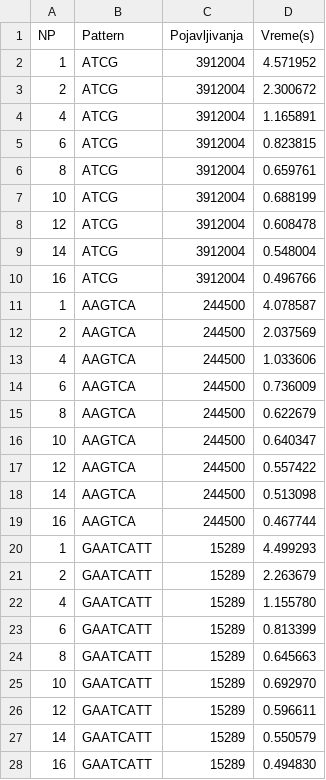
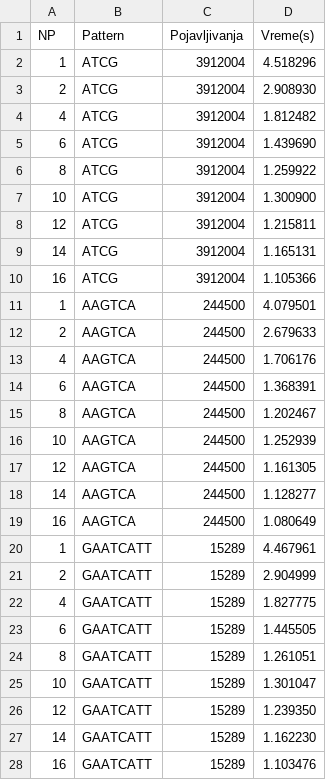
Before and after one commit to Gravarica/KMPAlgorithm, a CSV file: results/results_hg/omp.csv, drawn as a sheet; only a part is shown; the diff covers the shown part only.

```diff
--- a/results/results_hg/omp.csv
+++ b/results/results_hg/omp.csv
@@ -1,28 +1,28 @@
 NP,Pattern,Pojavljivanja,Vreme(s)
-1,ATCG,3912004,4.571952
-2,ATCG,3912004,2.300672
-4,ATCG,3912004,1.165891
-6,ATCG,3912004,0.823815
-8,ATCG,3912004,0.659761
-10,ATCG,3912004,0.688199
-12,ATCG,3912004,0.608478
-14,ATCG,3912004,0.548004
-16,ATCG,3912004,0.496766
-1,AAGTCA,244500,4.078587
-2,AAGTCA,244500,2.037569
-4,AAGTCA,244500,1.033606
-6,AAGTCA,244500,0.736009
-8,AAGTCA,244500,0.622679
-10,AAGTCA,244500,0.640347
-12,AAGTCA,244500,0.557422
-14,AAGTCA,244500,0.513098
-16,AAGTCA,244500,0.467744
-1,GAATCATT,15289,4.499293
-2,GAATCATT,15289,2.263679
-4,GAATCATT,15289,1.155780
-6,GAATCATT,15289,0.813399
-8,GAATCATT,15289,0.645663
-10,GAATCATT,15289,0.692970
-12,GAATCATT,15289,0.596611
-14,GAATCATT,15289,0.550579
-16,GAATCATT,15289,0.494830
+1,ATCG,3912004,4.518296
+2,ATCG,3912004,2.908930
+4,ATCG,3912004,1.812482
+6,ATCG,3912004,1.439690
+8,ATCG,3912004,1.259922
+10,ATCG,3912004,1.300900
+12,ATCG,3912004,1.215811
+14,ATCG,3912004,1.165131
+16,ATCG,3912004,1.105366
+1,AAGTCA,244500,4.079501
+2,AAGTCA,244500,2.679633
+4,AAGTCA,244500,1.706176
+6,AAGTCA,244500,1.368391
+8,AAGTCA,244500,1.202467
+10,AAGTCA,244500,1.252939
+12,AAGTCA,244500,1.161305
+14,AAGTCA,244500,1.128277
+16,AAGTCA,244500,1.080649
+1,GAATCATT,15289,4.467961
+2,GAATCATT,15289,2.904999
+4,GAATCATT,15289,1.827775
+6,GAATCATT,15289,1.445505
+8,GAATCATT,15289,1.261051
+10,GAATCATT,15289,1.301047
+12,GAATCATT,15289,1.239350
+14,GAATCATT,15289,1.162230
+16,GAATCATT,15289,1.103476
```
Also changed, not shown: 27 edited cells elsewhere in this file, 3 other files.
